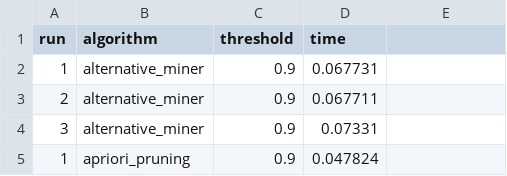
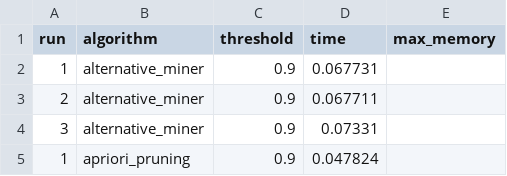
Before and after one commit to LINFO2364-Mining-Patterns-in-Data/project1, a CSV file: results_experiment/mushroom.csv, drawn as a sheet; only a part is shown.

```diff
--- a/results_experiment/mushroom.csv
+++ b/results_experiment/mushroom.csv
@@ -1,2 +1,2 @@
-run,algorithm,threshold,time
+run,algorithm,threshold,time,max_memory
 1,alternative_miner,0.9,0.067731
```
Also changed, not shown: results_experiment/retail.csv, 3 other files.
